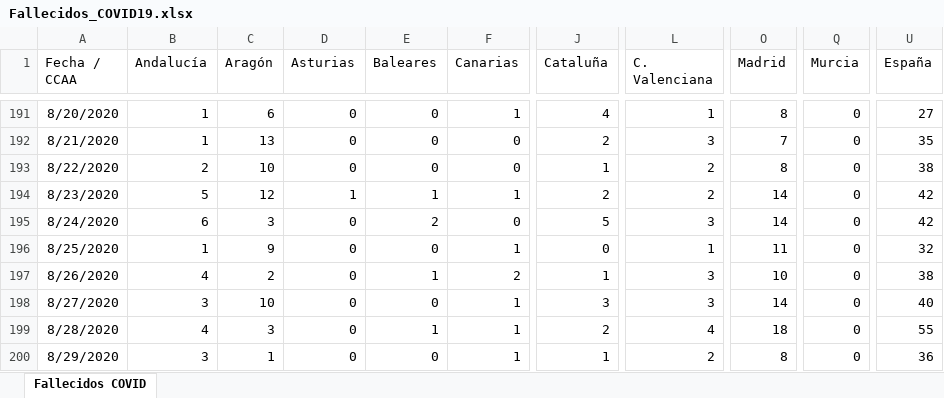
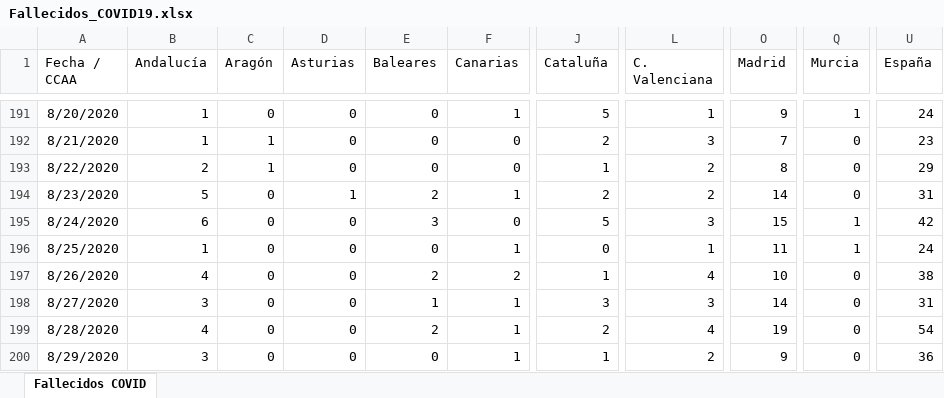
Before and after one commit to svavassori/covid-19-spain, an Excel workbook: csv/Fallecidos_COVID19.xlsx, sheet Fallecidos COVID, drawn as a sheet; only a part is shown, gaps mark what is left out; values as stored, in another font and other column widths than the file's, no borders; the diff covers the shown part only; the diff names each change by its address in the sheet, - before the commit and + after, or states it on an @@ line.

```diff
--- a/csv/Fallecidos_COVID19.xlsx (sheet Fallecidos COVID)
+++ b/csv/Fallecidos_COVID19.xlsx (sheet Fallecidos COVID)
-C191 (Aragón): 6
+C191 (Aragón): 0
-J191 (Cataluña): 4
+J191 (Cataluña): 5
-O191 (Madrid): 8
+O191 (Madrid): 9
-Q191 (Murcia): 0
+Q191 (Murcia): 1
-U191 (España): 27
+U191 (España): 24
-C192 (Aragón): 13
+C192 (Aragón): 1
-U192 (España): 35
+U192 (España): 23
-C193 (Aragón): 10
+C193 (Aragón): 1
-U193 (España): 38
+U193 (España): 29
-C194 (Aragón): 12
+C194 (Aragón): 0
-E194 (Baleares): 1
+E194 (Baleares): 2
-U194 (España): 42
+U194 (España): 31
-C195 (Aragón): 3
+C195 (Aragón): 0
-E195 (Baleares): 2
+E195 (Baleares): 3
-O195 (Madrid): 14
+O195 (Madrid): 15
-Q195:Q196 (Murcia): 0
+Q195:Q196 (Murcia): 1
-C196 (Aragón): 9
+C196 (Aragón): 0
-U196 (España): 32
+U196 (España): 24
-C197 (Aragón): 2
+C197 (Aragón): 0
-E197 (Baleares): 1
+E197 (Baleares): 2
-L197 (C. Valenciana): 3
+L197 (C. Valenciana): 4
-C198 (Aragón): 10
+C198 (Aragón): 0
-E198 (Baleares): 0
+E198 (Baleares): 1
-U198 (España): 40
+U198 (España): 31
-C199 (Aragón): 3
+C199 (Aragón): 0
-E199 (Baleares): 1
+E199 (Baleares): 2
-O199 (Madrid): 18
+O199 (Madrid): 19
-U199 (España): 55
+U199 (España): 54
-C200 (Aragón): 1
+C200 (Aragón): 0
-O200 (Madrid): 8
+O200 (Madrid): 9
```
Also changed, not shown: 3 added rows and 166 edited cells elsewhere in this sheet, 5 other files.
